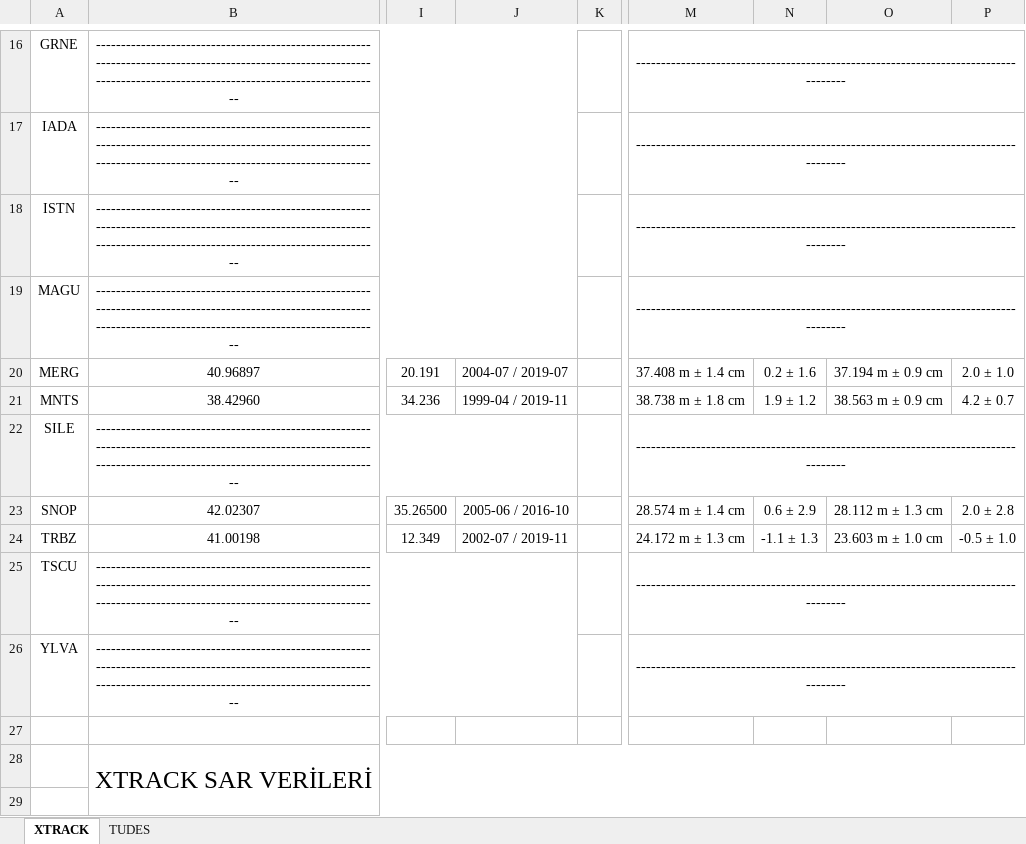
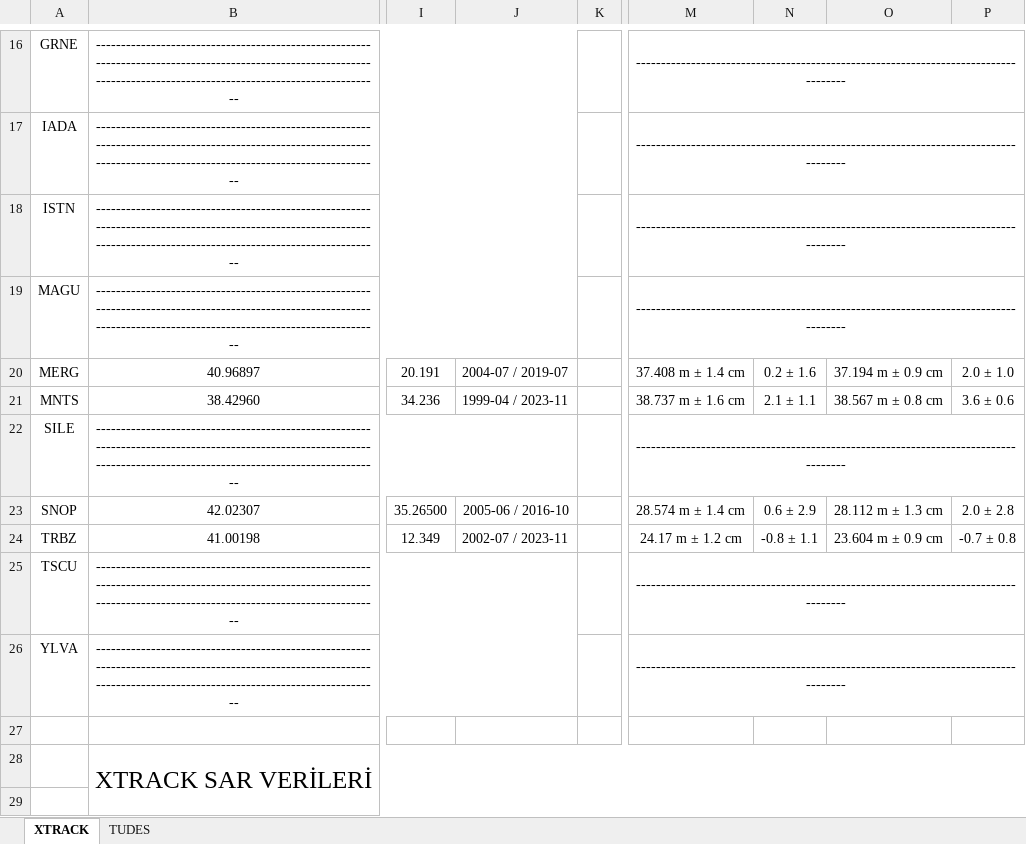
Before and after one commit to felsenfest7/ALTIMETRY_MAK, an Excel workbook: SONUÇLAR/tablolar.xlsx, sheet XTRACK, drawn as a sheet; only a part is shown, gaps mark what is left out; values as stored, in another font and other column widths than the file's, no borders; the diff covers the shown part only; the diff names each change by its address in the sheet, - before the commit and + after, or states it on an @@ line.

```diff
--- a/SONUÇLAR/tablolar.xlsx (sheet XTRACK)
+++ b/SONUÇLAR/tablolar.xlsx (sheet XTRACK)
-J21: 1999-04 / 2019-11
+J21: 1999-04 / 2023-11
-M21: 38.738 m ± 1.8 cm
+M21: 38.737 m ± 1.6 cm
-N21: 1.9 ± 1.2
+N21: 2.1 ± 1.1
-O21: 38.563 m ± 0.9 cm
+O21: 38.567 m ± 0.8 cm
-P21: 4.2 ± 0.7
+P21: 3.6 ± 0.6
-J24: 2002-07 / 2019-11
+J24: 2002-07 / 2023-11
-M24: 24.172 m ± 1.3 cm
+M24: 24.17 m ± 1.2 cm
-N24: -1.1 ± 1.3
+N24: -0.8 ± 1.1
-O24: 23.603 m ± 1.0 cm
+O24: 23.604 m ± 0.9 cm
-P24: -0.5 ± 1.0
+P24: -0.7 ± 0.8
```
Also changed, not shown: 27 edited cells elsewhere in this sheet, charts or pictures, 14 other files.
